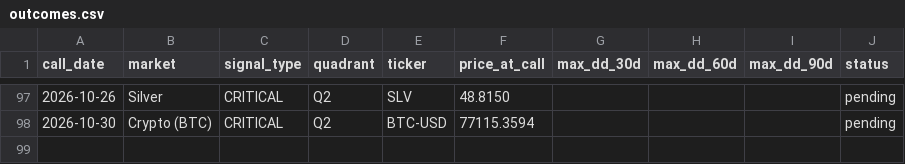
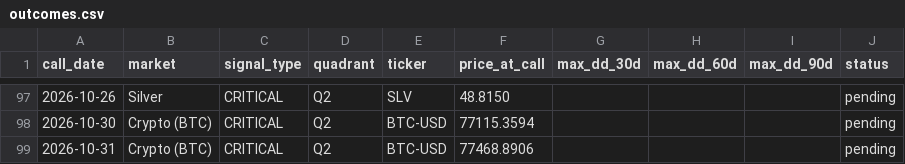
Before and after one commit to vonlambda/lambda-f-dashboard, a CSV file: outcomes.csv, drawn as a sheet; only a part is shown, gaps mark what is left out; the diff names each change by its address in the sheet, - before the commit and + after, or states it on an @@ line.

```diff
--- a/outcomes.csv
+++ b/outcomes.csv
+row 99: 2026-10-31 | Crypto (BTC) | CRITICAL | Q2 | BTC-USD | 77468.8906 |  |  |  | pending
```
